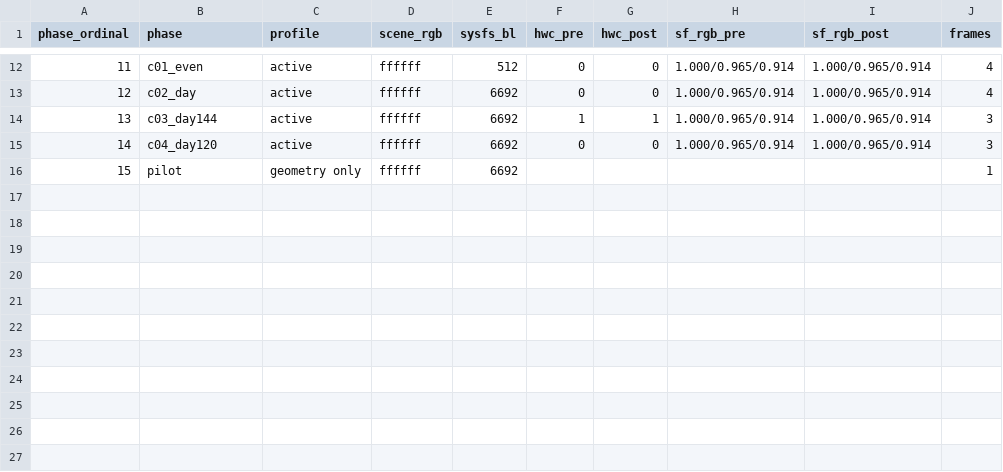
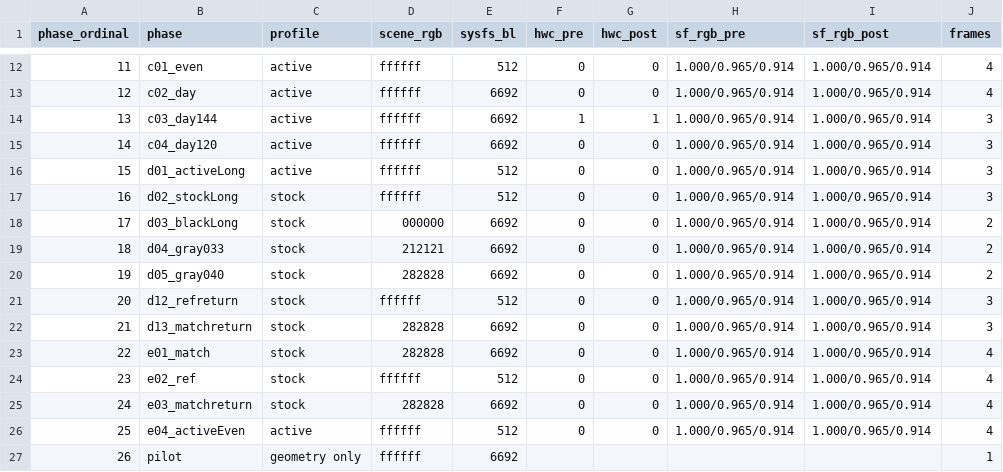
Before and after one commit to 0FL01/shit-lenovo-y70-2026-pwm, a CSV file: artifacts/direct_camera_r33_20261120/windows.csv, drawn as a sheet; only a part is shown, gaps mark what is left out; addresses are those after the commit; the diff names each change by its address in the sheet, - before the commit and + after, or states it on an @@ line.

Commit message:
docs(bench): compare gray dimming against stock at matched evening light
  Changes:
  - Match daytime-drive gray to evening white within 1.1 percent with independent return measurements.
  - Compare four 4-ms windows to same-scene long-exposure flats and publish phase and per-frame evidence.
  - Point bench guidance to the direct-camera protocol and mark the oscilloscope procedure historical.

```diff
--- a/artifacts/direct_camera_r33_20261120/windows.csv
+++ b/artifacts/direct_camera_r33_20261120/windows.csv
+row 16: 15 | d01_activeLong | active | ffffff | 512 | 0 | 0 | 1.000/0.965/0.914 | 1.000/0.965/0.914 | 3
+row 17: 16 | d02_stockLong | stock | ffffff | 512 | 0 | 0 | 1.000/0.965/0.914 | 1.000/0.965/0.914 | 3
+row 18: 17 | d03_blackLong | stock | 000000 | 6692 | 0 | 0 | 1.000/0.965/0.914 | 1.000/0.965/0.914 | 2
+row 19: 18 | d04_gray033 | stock | 212121 | 6692 | 0 | 0 | 1.000/0.965/0.914 | 1.000/0.965/0.914 | 2
+row 20: 19 | d05_gray040 | stock | 282828 | 6692 | 0 | 0 | 1.000/0.965/0.914 | 1.000/0.965/0.914 | 2
+row 21: 20 | d12_refreturn | stock | ffffff | 512 | 0 | 0 | 1.000/0.965/0.914 | 1.000/0.965/0.914 | 3
+row 22: 21 | d13_matchreturn | stock | 282828 | 6692 | 0 | 0 | 1.000/0.965/0.914 | 1.000/0.965/0.914 | 3
+row 23: 22 | e01_match | stock | 282828 | 6692 | 0 | 0 | 1.000/0.965/0.914 | 1.000/0.965/0.914 | 4
+row 24: 23 | e02_ref | stock | ffffff | 512 | 0 | 0 | 1.000/0.965/0.914 | 1.000/0.965/0.914 | 4
+row 25: 24 | e03_matchreturn | stock | 282828 | 6692 | 0 | 0 | 1.000/0.965/0.914 | 1.000/0.965/0.914 | 4
+row 26: 25 | e04_activeEven | active | ffffff | 512 | 0 | 0 | 1.000/0.965/0.914 | 1.000/0.965/0.914 | 4
@@ column A (phase_ordinal) renumbered from row 27 down @@
```
Also changed, not shown: 10 other files.
